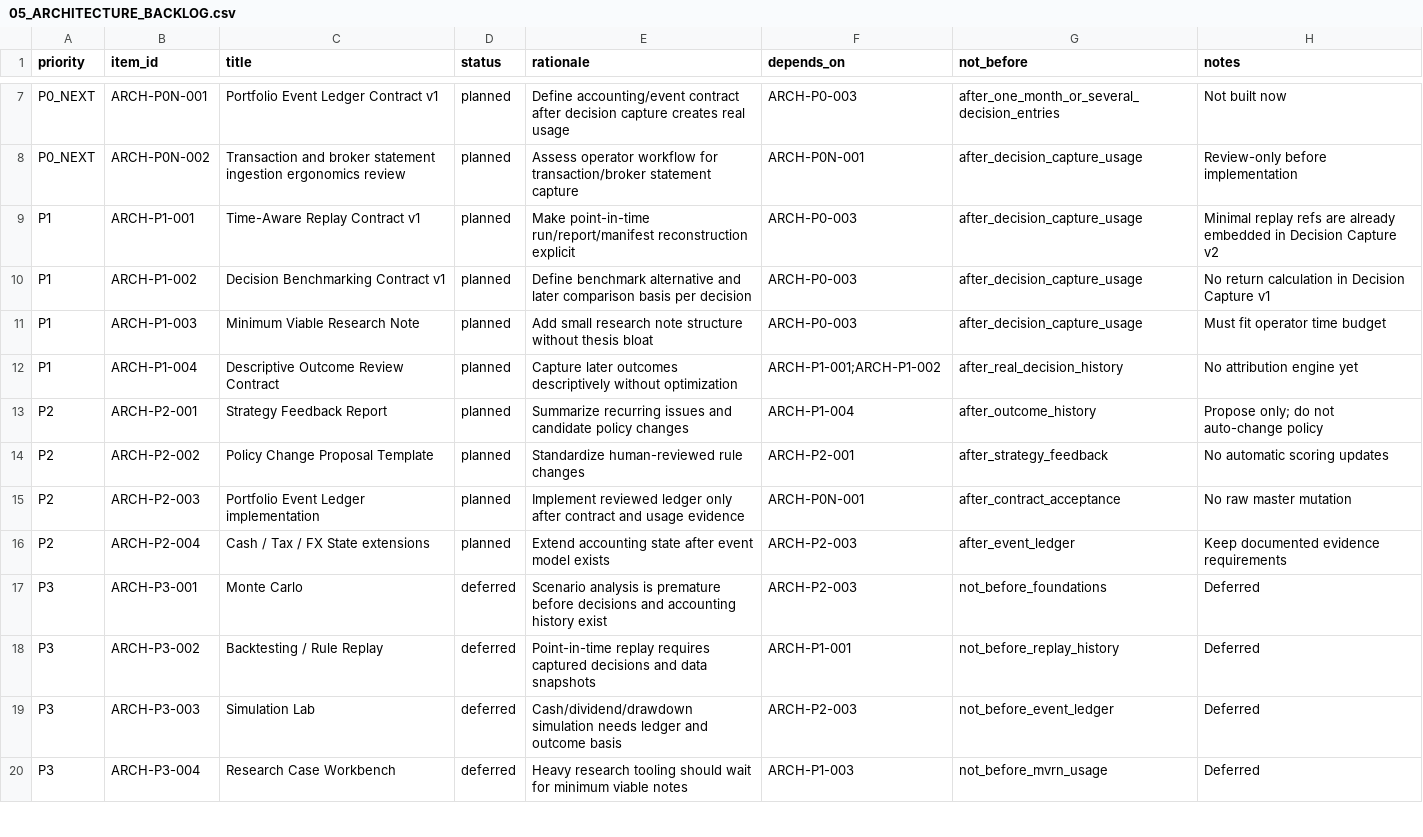
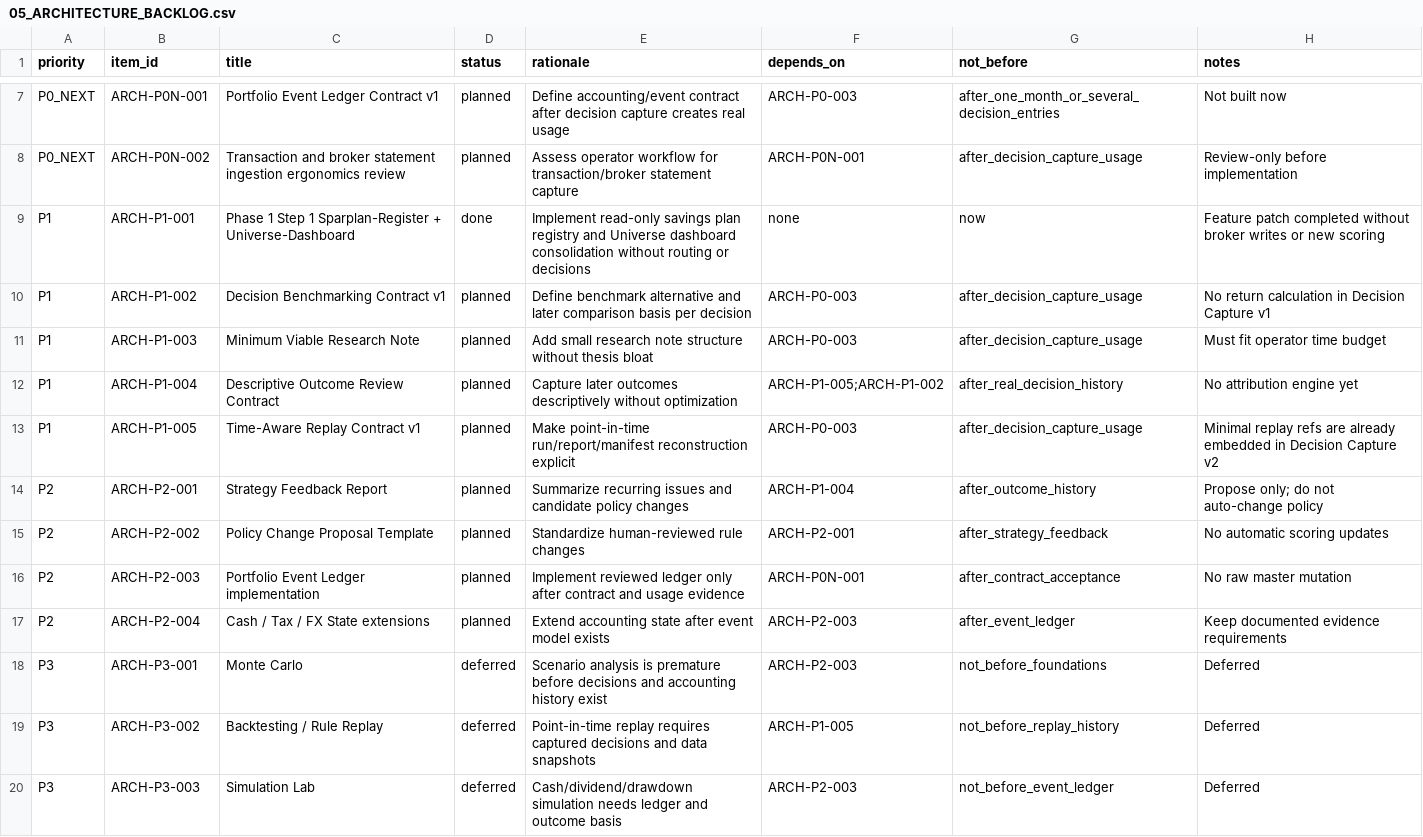
Before and after one commit to charizzzzard/compound_income_os, a CSV file: docs/architecture/05_ARCHITECTURE_BACKLOG.csv, drawn as a sheet; only a part is shown, gaps mark what is left out; the shorter side is filled out with more unchanged rows.

Commit message:
Phase 1.1c: integrate savings plan stage and update docs

```diff
--- a/docs/architecture/05_ARCHITECTURE_BACKLOG.csv
+++ b/docs/architecture/05_ARCHITECTURE_BACKLOG.csv
@@ -8,6 +8,7 @@ P0_NEXT,ARCH-P0N-001,Portfolio Event Ledger Contract v1,planned,Define accountin
 P0_NEXT,ARCH-P0N-002,Transaction and broker statement ingestion ergonomics review,planned,Assess operator workflow for transaction/broker statement capture,ARCH-P0N-001,after_decision_capture_usage,Review-only before implementation
-P1,ARCH-P1-001,Time-Aware Replay Contract v1,planned,Make point-in-time run/report/manifest reconstruction explicit,ARCH-P0-003,after_decision_capture_usage,Minimal replay refs are already embedded in Decision Capture v2
+P1,ARCH-P1-001,Phase 1 Step 1 Sparplan-Register + Universe-Dashboard,done,Implement read-only savings plan registry and Universe dashboard consolidation without routing or decisions,none,now,Feature patch completed without broker writes or new scoring
 P1,ARCH-P1-002,Decision Benchmarking Contract v1,planned,Define benchmark alternative and later comparison basis per decision,ARCH-P0-003,after_decision_capture_usage,No return calculation in Decision Capture v1
 P1,ARCH-P1-003,Minimum Viable Research Note,planned,Add small research note structure without thesis bloat,ARCH-P0-003,after_decision_capture_usage,Must fit operator time budget
-P1,ARCH-P1-004,Descriptive Outcome Review Contract,planned,Capture later outcomes descriptively without optimization,ARCH-P1-001;ARCH-P1-002,after_real_decision_history,No attribution engine yet
+P1,ARCH-P1-004,Descriptive Outcome Review Contract,planned,Capture later outcomes descriptively without optimization,ARCH-P1-005;ARCH-P1-002,after_real_decision_history,No attribution engine yet
+P1,ARCH-P1-005,Time-Aware Replay Contract v1,planned,Make point-in-time run/report/manifest reconstruction explicit,ARCH-P0-003,after_decision_capture_usage,Minimal replay refs are already embedded in Decision Capture v2
 P2,ARCH-P2-001,Strategy Feedback Report,planned,Summarize recurring issues and candidate policy changes,ARCH-P1-004,after_outcome_history,Propose only; do not auto-change policy
@@ -17,3 +18,3 @@ P2,ARCH-P2-004,Cash / Tax / FX State extensions,planned,Extend accounting state
 P3,ARCH-P3-001,Monte Carlo,deferred,Scenario analysis is premature before decisions and accounting history exist,ARCH-P2-003,not_before_foundations,Deferred
-P3,ARCH-P3-002,Backtesting / Rule Replay,deferred,Point-in-time replay requires captured decisions and data snapshots,ARCH-P1-001,not_before_replay_history,Deferred
+P3,ARCH-P3-002,Backtesting / Rule Replay,deferred,Point-in-time replay requires captured decisions and data snapshots,ARCH-P1-005,not_before_replay_history,Deferred
 P3,ARCH-P3-003,Simulation Lab,deferred,Cash/dividend/drawdown simulation needs ledger and outcome basis,ARCH-P2-003,not_before_event_ledger,Deferred
```
Also changed, not shown: 5 other files.
